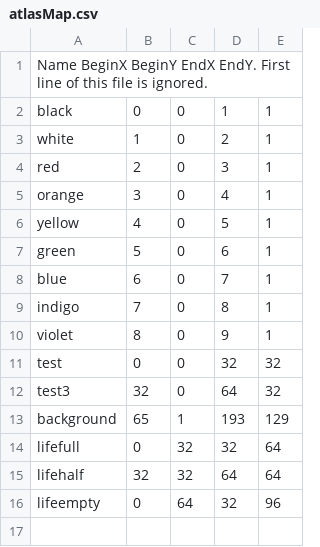
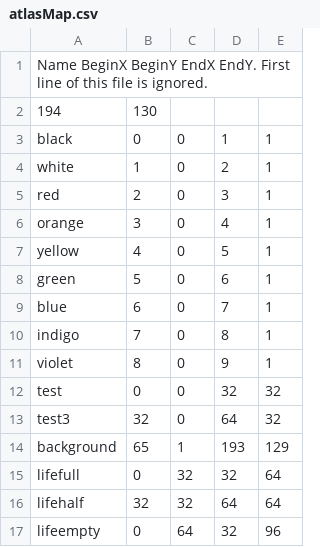
Before and after one commit to bkovacik/pancho, a CSV file: resources/atlasMap.csv, drawn as a sheet.

```diff
--- a/resources/atlasMap.csv
+++ b/resources/atlasMap.csv
@@ -1,2 +1,3 @@
 Name BeginX BeginY EndX EndY. First line of this file is ignored.
+194,130
 black,0,0,1,1
```
Also changed, not shown: resources/test_level.csv, 15 other files.
